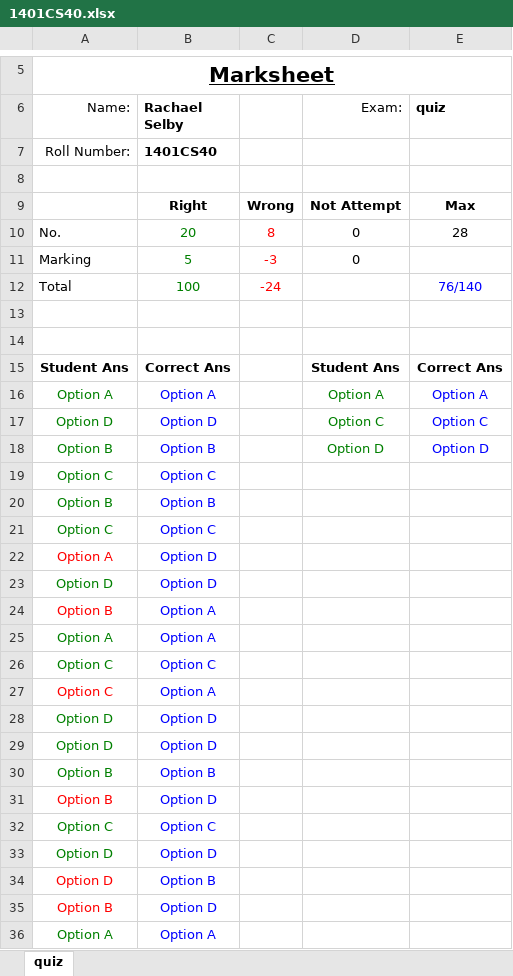
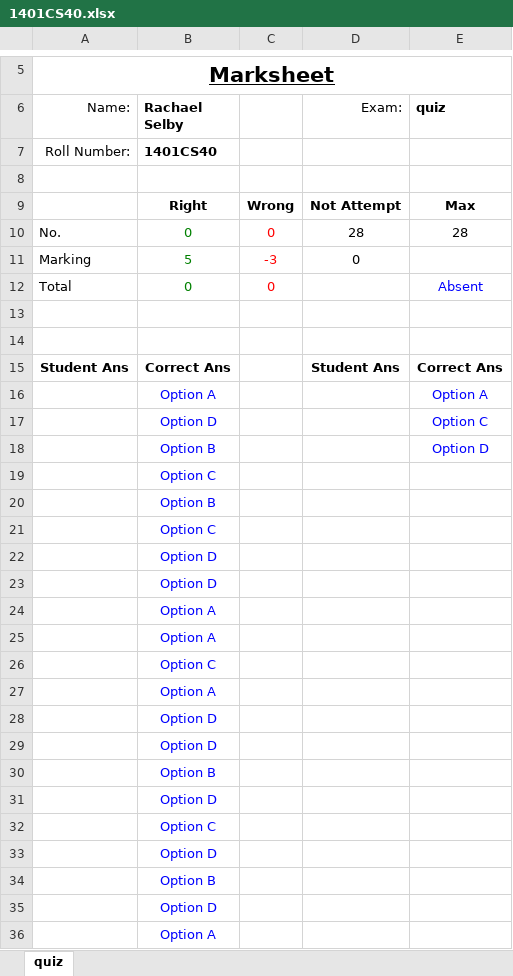
Before and after one commit to s-ayush2903/gform_quiz_resgen, an Excel workbook: ans/result/1401CS40.xlsx, sheet quiz, drawn as a sheet; only a part is shown, gaps mark what is left out; values as stored, in another font and other column widths than the file's, no borders; charts and pictures not drawn; removed rows and columns are numbered as before the commit, all else as after; the diff covers the shown part only; the diff names each change by its address in the sheet, - before the commit and + after, or states it on an @@ line.

```diff
--- a/ans/result/1401CS40.xlsx (sheet quiz)
+++ b/ans/result/1401CS40.xlsx (sheet quiz)
-B10 (Rachael Selby): 20
+B10 (Rachael Selby): 0
-C10: 8
+C10: 0
-D10 (Exam:): 0
+D10 (Exam:): 28
-row 12: Total | 100 | -24 |  | 76/140
+row 12: Total | 0 | 0 |  | Absent
-A16 (Name:): Option A
+A16 (Name:): (empty)
-D16 (Exam:): Option A
+D16 (Exam:): (empty)
-A17 (Name:): Option D
+A17 (Name:): (empty)
-D17 (Exam:): Option C
+D17 (Exam:): (empty)
-A18 (Name:): Option B
+A18 (Name:): (empty)
-D18 (Exam:): Option D
+D18 (Exam:): (empty)
-A19 (Name:): Option C
+A19 (Name:): (empty)
-A20 (Name:): Option B
+A20 (Name:): (empty)
-A21 (Name:): Option C
+A21 (Name:): (empty)
-A22 (Name:): Option A
+A22 (Name:): (empty)
-A23 (Name:): Option D
+A23 (Name:): (empty)
-A24 (Name:): Option B
+A24 (Name:): (empty)
-A25 (Name:): Option A
+A25 (Name:): (empty)
-A26:A27 (Name:): Option C
+A26:A27 (Name:): (empty)
-A28:A29 (Name:): Option D
+A28:A29 (Name:): (empty)
-A30:A31 (Name:): Option B
+A30:A31 (Name:): (empty)
-A32 (Name:): Option C
+A32 (Name:): (empty)
-A33:A34 (Name:): Option D
+A33:A34 (Name:): (empty)
-A35 (Name:): Option B
+A35 (Name:): (empty)
-A36 (Name:): Option A
+A36 (Name:): (empty)
```
Also changed, not shown: 4 edited cells elsewhere in this sheet, ans/result/1401CE04.xlsx, ans/result/1401CE61.xlsx, 15 other files.
